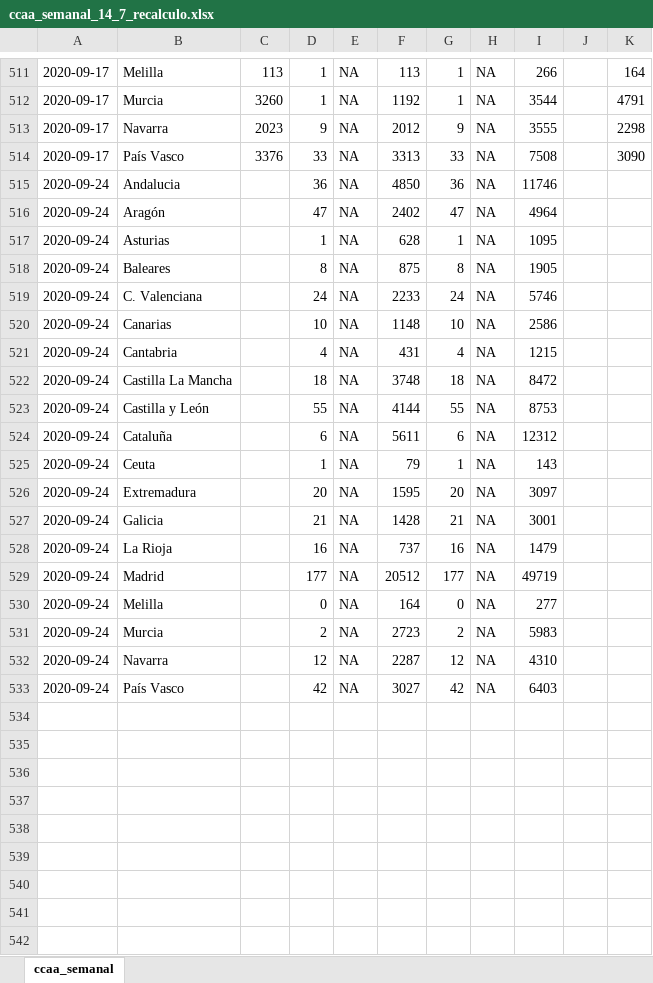
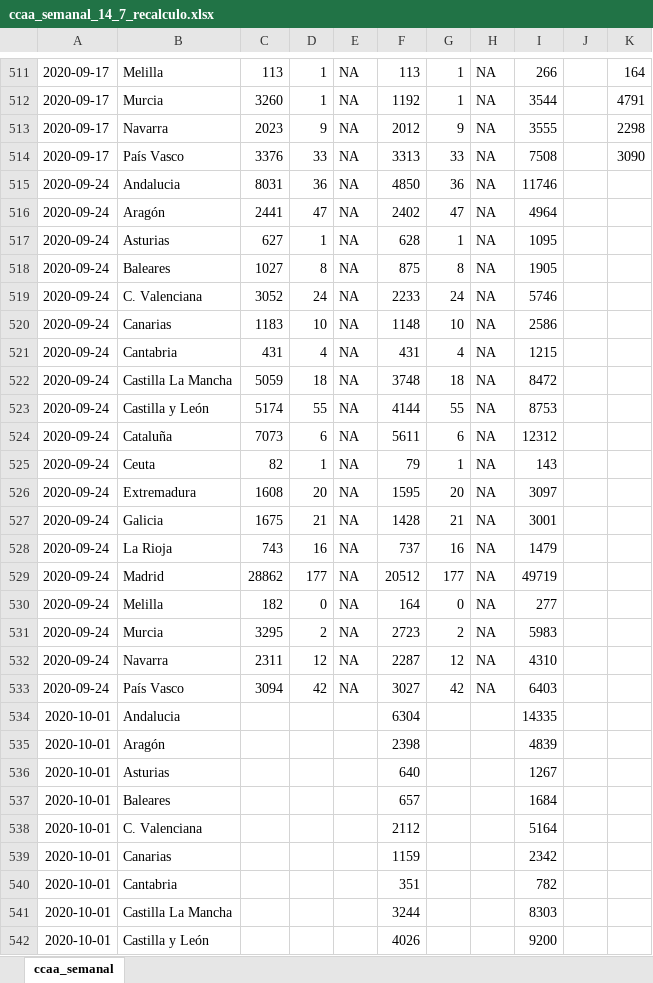
Before and after one commit to IsaacMartindeDiego/covid_isss, an Excel workbook: ccaa_semanal_14_7_recalculo.xlsx, sheet ccaa_semanal, drawn as a sheet; only a part is shown, gaps mark what is left out; values as stored, in another font and other column widths than the file's, no borders; the diff covers the shown part only; the diff names each change by its address in the sheet, - before the commit and + after, or states it on an @@ line.

```diff
--- a/ccaa_semanal_14_7_recalculo.xlsx (sheet ccaa_semanal)
+++ b/ccaa_semanal_14_7_recalculo.xlsx (sheet ccaa_semanal)
-C515: (empty)
+C515: 8031
-C516: (empty)
+C516: 2441
-C517: (empty)
+C517: 627
-C518: (empty)
+C518: 1027
-C519: (empty)
+C519: 3052
-C520: (empty)
+C520: 1183
-C521: (empty)
+C521: 431
-C522: (empty)
+C522: 5059
-C523: (empty)
+C523: 5174
-C524: (empty)
+C524: 7073
-C525: (empty)
+C525: 82
-C526: (empty)
+C526: 1608
-C527: (empty)
+C527: 1675
-C528: (empty)
+C528: 743
-C529: (empty)
+C529: 28862
-C530: (empty)
+C530: 182
-C531: (empty)
+C531: 3295
-C532: (empty)
+C532: 2311
-C533: (empty)
+C533: 3094
+row 534: 2020-10-01 | Andalucia |  |  |  | 6304 |  |  | 14335
+row 535: 2020-10-01 | Aragón |  |  |  | 2398 |  |  | 4839
+row 536: 2020-10-01 | Asturias |  |  |  | 640 |  |  | 1267
+row 537: 2020-10-01 | Baleares |  |  |  | 657 |  |  | 1684
+row 538: 2020-10-01 | C. Valenciana |  |  |  | 2112 |  |  | 5164
+row 539: 2020-10-01 | Canarias |  |  |  | 1159 |  |  | 2342
+row 540: 2020-10-01 | Cantabria |  |  |  | 351 |  |  | 782
+row 541: 2020-10-01 | Castilla La Mancha |  |  |  | 3244 |  |  | 8303
+row 542: 2020-10-01 | Castilla y León |  |  |  | 4026 |  |  | 9200
```
Also changed, not shown: 10 added rows elsewhere in this sheet, 8 other files.
